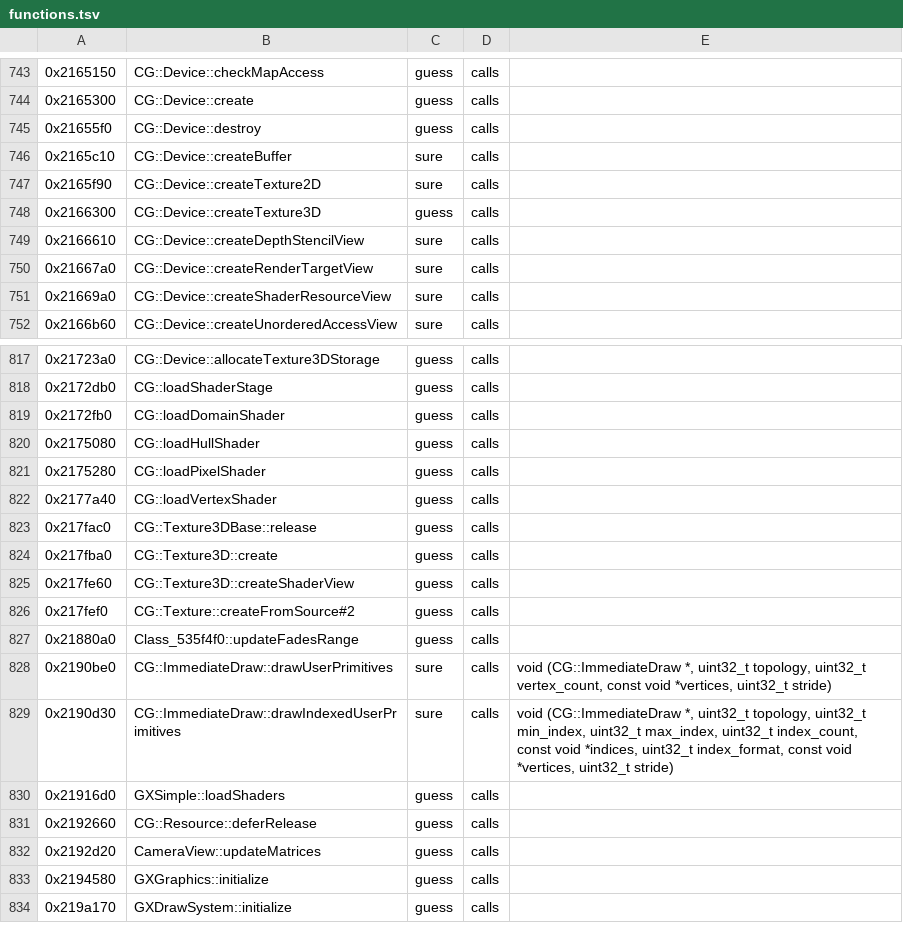
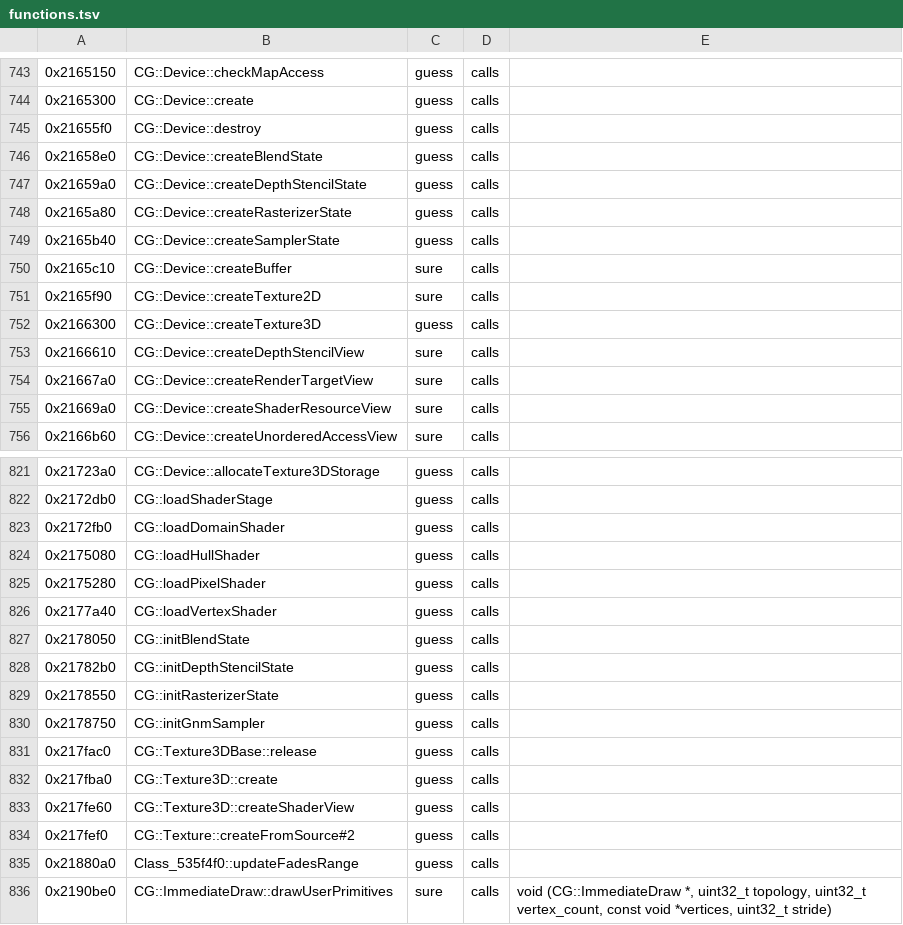
Before and after one commit to bloodborne-native/bloodborne-recomp, a TSV file: annotations/functions.tsv, drawn as a sheet; only a part is shown, gaps mark what is left out; the shorter side is filled out with more unchanged rows.

```diff
--- a/annotations/functions.tsv
+++ b/annotations/functions.tsv
@@ -745,2 +745,6 @@
 0x21655f0	CG::Device::destroy	guess	calls	
+0x21658e0	CG::Device::createBlendState	guess	calls	
+0x21659a0	CG::Device::createDepthStencilState	guess	calls	
+0x2165a80	CG::Device::createRasterizerState	guess	calls	
+0x2165b40	CG::Device::createSamplerState	guess	calls	
 0x2165c10	CG::Device::createBuffer	sure	calls	
@@ -822,2 +826,6 @@
 0x2177a40	CG::loadVertexShader	guess	calls	
+0x2178050	CG::initBlendState	guess	calls	
+0x21782b0	CG::initDepthStencilState	guess	calls	
+0x2178550	CG::initRasterizerState	guess	calls	
+0x2178750	CG::initGnmSampler	guess	calls	
 0x217fac0	CG::Texture3DBase::release	guess	calls	
```
Also changed, not shown: 3 other files.
